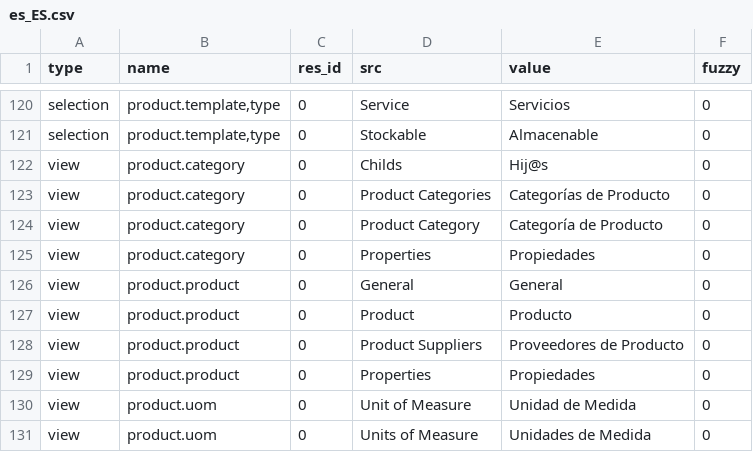
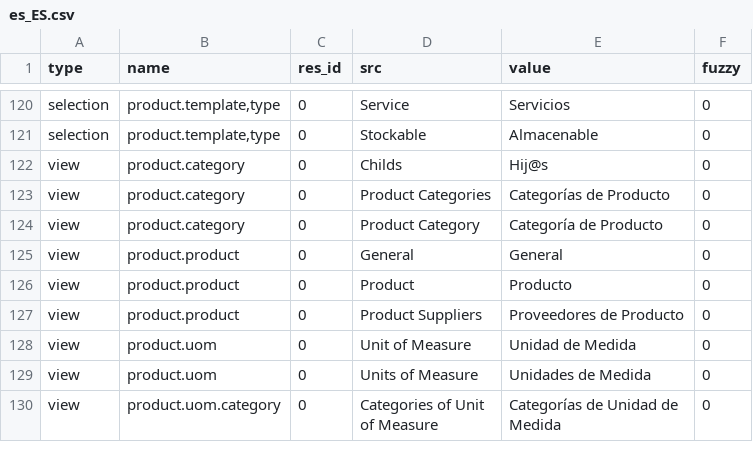
Before and after one commit to tryton/product, a CSV file: es_ES.csv, drawn as a sheet; only a part is shown, gaps mark what is left out; the shorter side is filled out with more unchanged rows; the diff names each change by its address in the sheet, - before the commit and + after, or states it on an @@ line.

Commit message:
Updating Spanish Translation

```diff
--- a/es_ES.csv
+++ b/es_ES.csv
-row 125: view | product.category | 0 | Properties | Propiedades | 0
-row 129: view | product.product | 0 | Properties | Propiedades | 0
```
